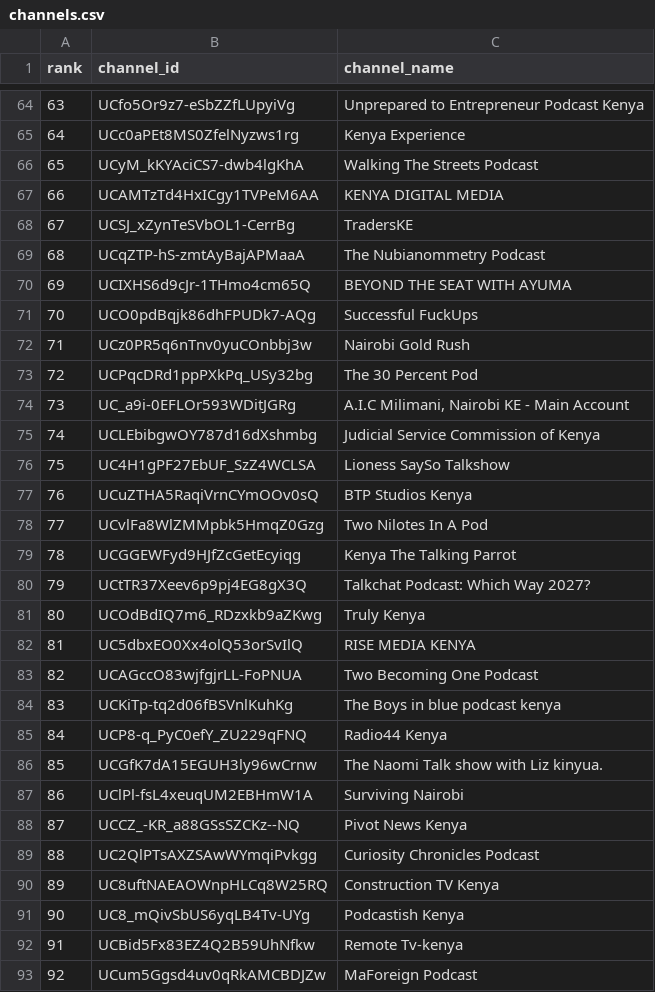
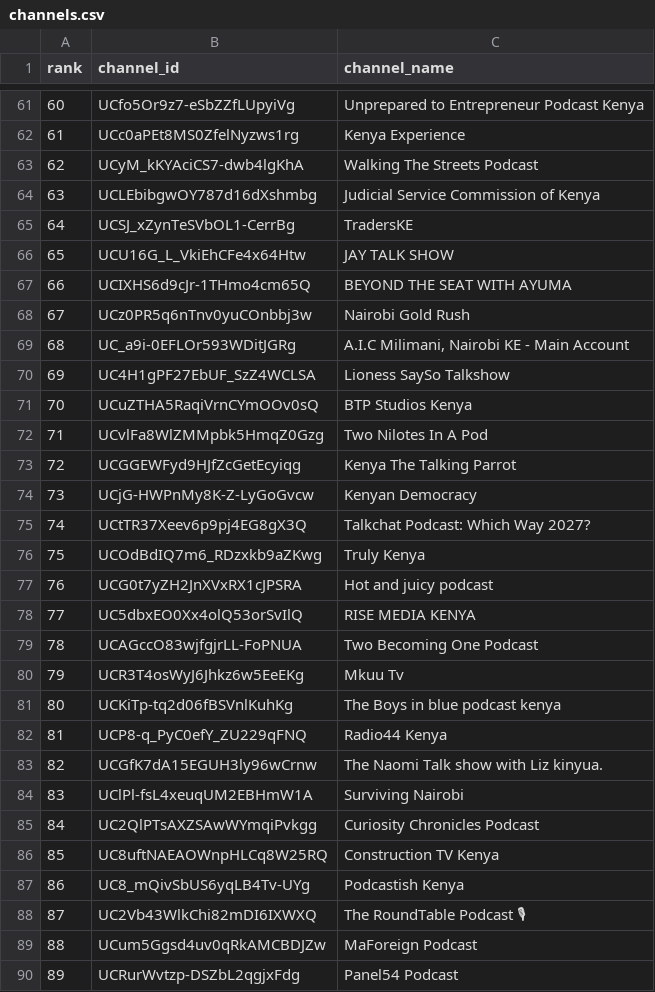
Before and after one commit to stmonitoring2/ke-top500, a CSV file: channels.csv, drawn as a sheet; only a part is shown, gaps mark what is left out; the shorter side is filled out with more unchanged rows; removed rows and columns are numbered as before the commit, all else as after; the diff covers the shown part only; the diff names each change by its address in the sheet, - before the commit and + after, or states it on an @@ line.

```diff
--- a/channels.csv
+++ b/channels.csv
@@ column A (rank) renumbered from row 4 down @@
-row 67: 66 | UCAMTzTd4HxICgy1TVPeM6AA | KENYA DIGITAL MEDIA
@@ row 75 moved to row 64: 63 @@
-row 69: 68 | UCqZTP-hS-zmtAyBajAPMaaA | The Nubianommetry Podcast
+row 66: 65 | UCU16G_L_VkiEhCFe4x64Htw | JAY TALK SHOW
-row 71: 70 | UCO0pdBqjk86dhFPUDk7-AQg | Successful FuckUps
-row 73: 72 | UCPqcDRd1ppPXkPq_USy32bg | The 30 Percent Pod
+row 74: 73 | UCjG-HWPnMy8K-Z-LyGoGvcw | Kenyan Democracy
+row 77: 76 | UCG0t7yZH2JnXVxRX1cJPSRA | Hot and juicy podcast
+row 80: 79 | UCR3T4osWyJ6Jhkz6w5EeEKg | Mkuu Tv
-row 88: 87 | UCCZ_-KR_a88GSsSZCKz--NQ | Pivot News Kenya
-row 92: 91 | UCBid5Fx83EZ4Q2B59UhNfkw | Remote Tv-kenya
@@ row 94 moved to row 88: 87 @@
```
Also changed, not shown: 22 added rows, 28 removed rows, 2 moved rows and 1 edited cell elsewhere in this file, public/top500_ranked.csv, 1 other file.
